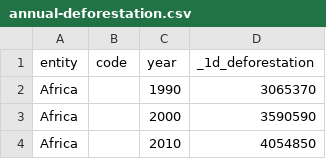
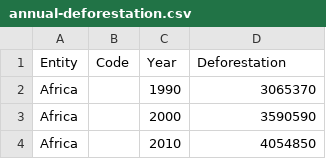
Before and after one commit to maxhaus31/Group_C, a CSV file: downloads/annual-deforestation.csv, drawn as a sheet; only a part is shown; removed rows and columns are numbered as before the commit, all else as after; the diff names each change by its address in the sheet, - before the commit and + after, or states it on an @@ line.

```diff
--- a/downloads/annual-deforestation.csv
+++ b/downloads/annual-deforestation.csv
-row 1: entity | code | year | _1d_deforestation
+row 1: Entity | Code | Year | Deforestation
```
Also changed, not shown: downloads/share-degraded-land.csv, downloads/terrestrial-protected-areas.csv, 1 other file.
